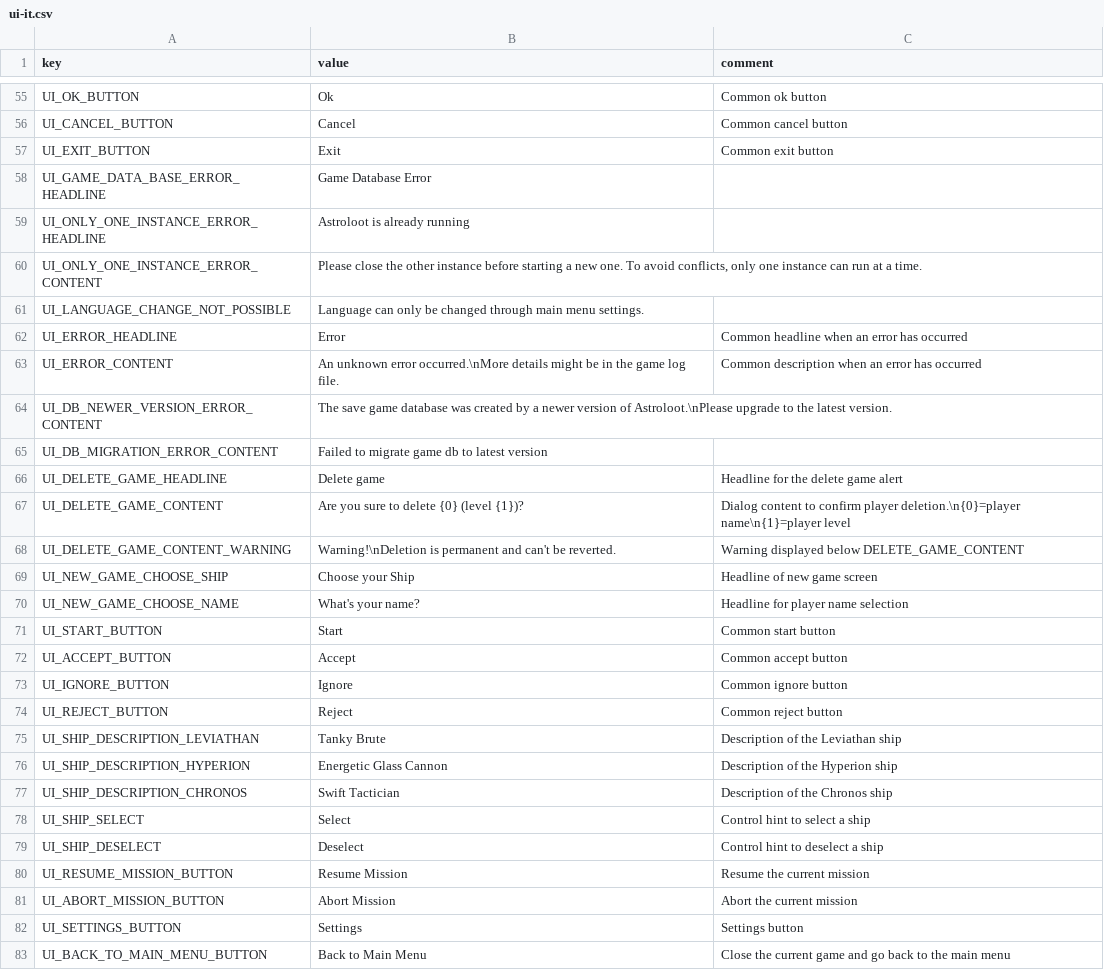
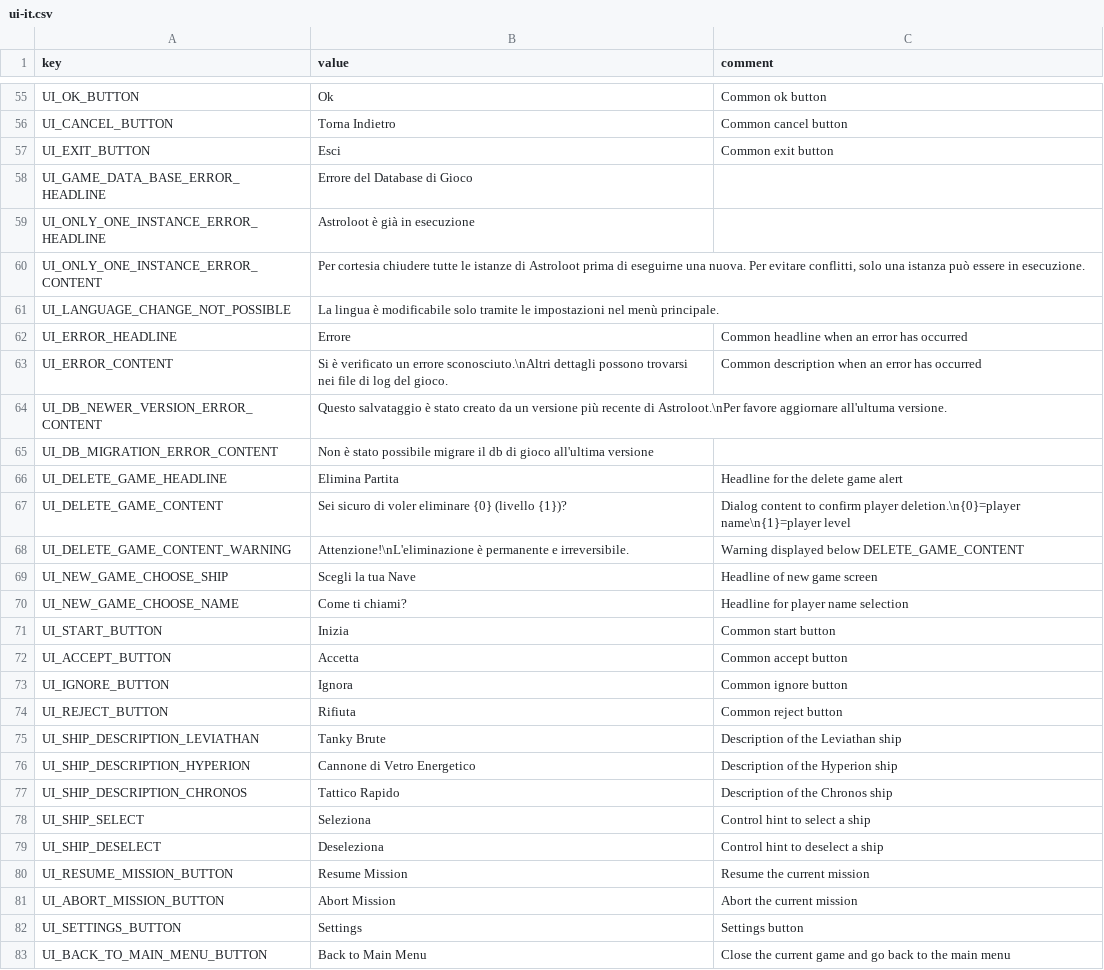
Before and after one commit to casid/astroloot-localization, a CSV file: it/ui-it.csv, drawn as a sheet; only a part is shown, gaps mark what is left out; the diff covers the shown part only; the diff names each change by its address in the sheet, - before the commit and + after, or states it on an @@ line.

Commit message:
ui-it.csv -> translated up to UI_SHIP_DESELECT comments.txt -> added section ut-it.csv and related comments

```diff
--- a/it/ui-it.csv
+++ b/it/ui-it.csv
-B56 (value): Cancel
+B56 (value): Torna Indietro
-B57 (value): Exit
+B57 (value): Esci
-B58 (value): Game Database Error
+B58 (value): Errore del Database di Gioco
-B59 (value): Astroloot is already running
+B59 (value): Astroloot è già in esecuzione
-B60 (value): Please close the other instance before starting a new one. To avoid conflicts, only one instance can run at a time.
+B60 (value): Per cortesia chiudere tutte le istanze di Astroloot prima di eseguirne una nuova. Per evitare conflitti, solo una istanza può essere in esecuzione.
-B61 (value): Language can only be changed through main menu settings.
+B61 (value): La lingua è modificabile solo tramite le impostazioni nel menù principale.
-B62 (value): Error
+B62 (value): Errore
-B63 (value): An unknown error occurred.\nMore details might be in the game log file.
+B63 (value): Si è verificato un errore sconosciuto.\nAltri dettagli possono trovarsi nei file di log del gioco.
-B64 (value): The save game database was created by a newer version of Astroloot.\nPlease upgrade to the latest version.
+B64 (value): Questo salvataggio è stato creato da un versione più recente di Astroloot.\nPer favore aggiornare all'ultuma versione.
-B65 (value): Failed to migrate game db to latest version
+B65 (value): Non è stato possibile migrare il db di gioco all'ultima versione
-B66 (value): Delete game
+B66 (value): Elimina Partita
-B67 (value): Are you sure to delete {0} (level {1})?
+B67 (value): Sei sicuro di voler eliminare {0} (livello {1})?
-B68 (value): Warning!\nDeletion is permanent and can't be reverted.
+B68 (value): Attenzione!\nL'eliminazione è permanente e irreversibile.
-B69 (value): Choose your Ship
+B69 (value): Scegli la tua Nave
-B70 (value): What's your name?
+B70 (value): Come ti chiami?
-B71 (value): Start
+B71 (value): Inizia
-B72 (value): Accept
+B72 (value): Accetta
-B73 (value): Ignore
+B73 (value): Ignora
-B74 (value): Reject
+B74 (value): Rifiuta
-B76 (value): Energetic Glass Cannon
+B76 (value): Cannone di Vetro Energetico
-B77 (value): Swift Tactician
+B77 (value): Tattico Rapido
-B78 (value): Select
+B78 (value): Seleziona
-B79 (value): Deselect
+B79 (value): Deseleziona
```
Also changed, not shown: 45 edited cells elsewhere in this file, 1 other file.
